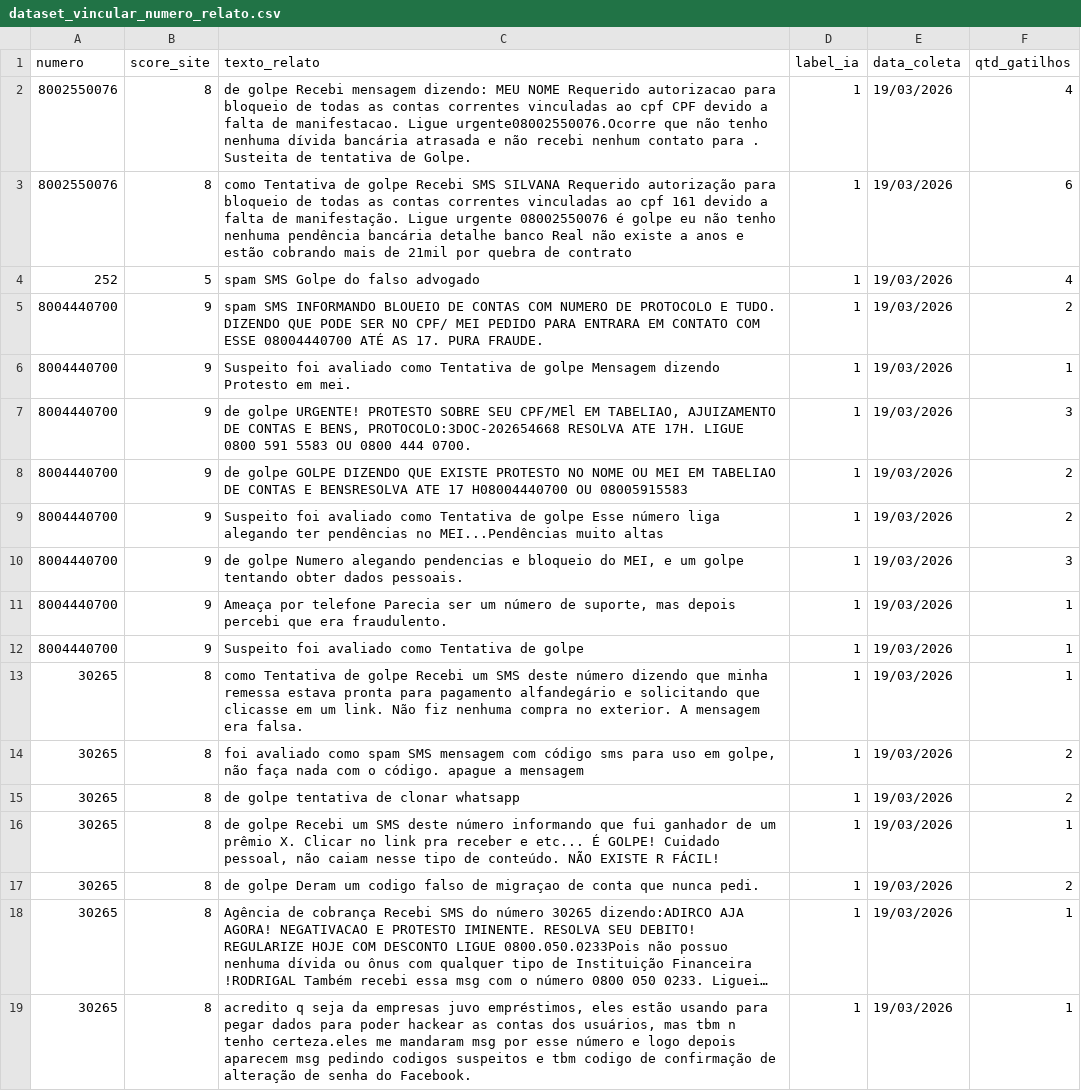
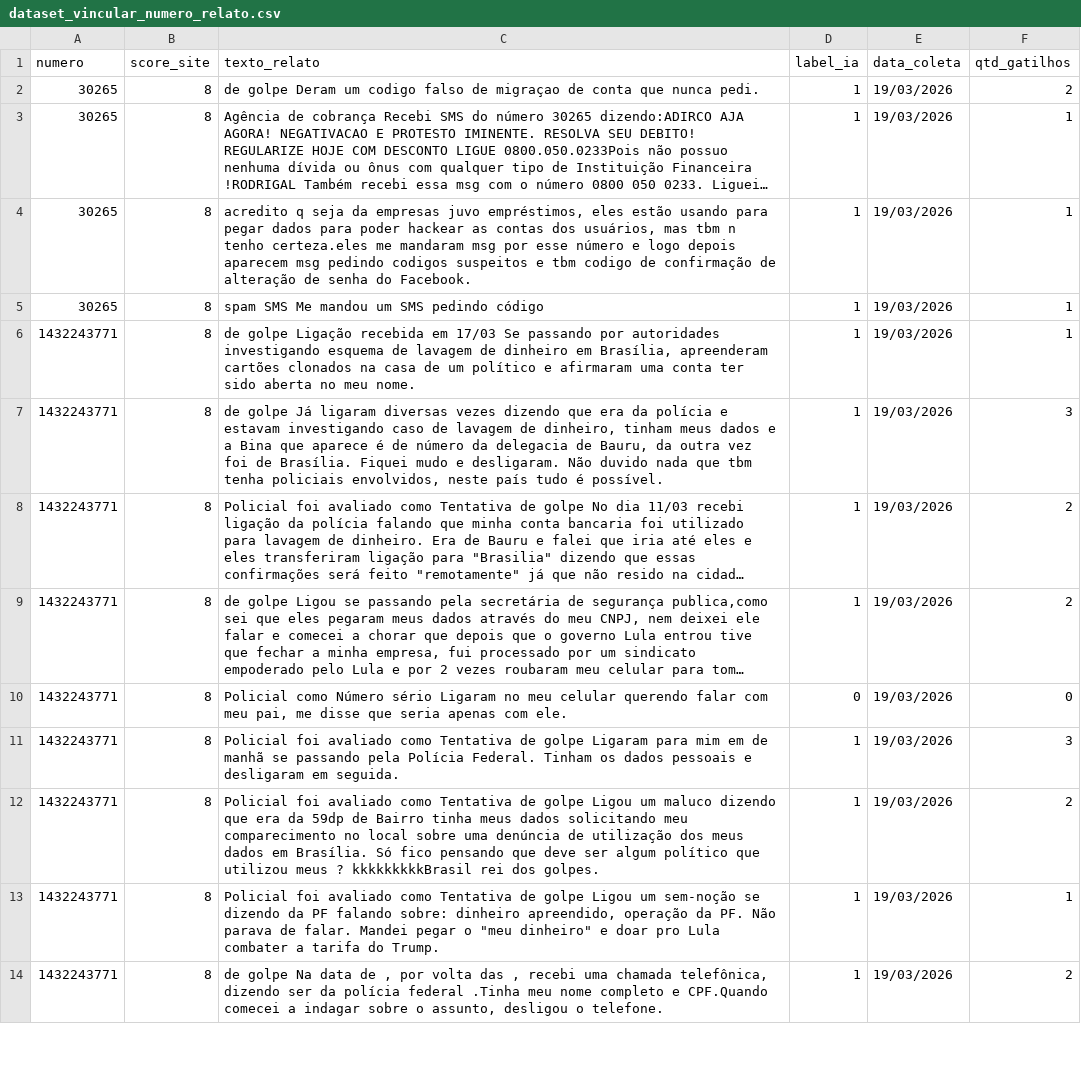
Before and after one commit to Wontsz/TCC-Mitigar-Golpes-Digitais, a CSV file: dataset_vincular_numero_relato.csv, drawn as a sheet; only a part is shown; the shorter side is filled out with more unchanged rows; long unchanged cells end in …; the diff names each change by its address in the sheet, - before the commit and + after, or states it on an @@ line.

```diff
--- a/dataset_vincular_numero_relato.csv
+++ b/dataset_vincular_numero_relato.csv
-row 2: 8002550076 | 8 | de golpe Recebi mensagem dizendo: MEU NOME Requerido autorizacao para bloqueio de todas as contas correntes vinculadas ao cpf CPF devido a falta de manifestacao. Ligue urgente08002550076.Ocorre que não tenho nenhuma dívida bancária atrasada e não recebi nenhum contato para . Susteita de tentativa de Golpe. | 1 | 19/03/2026 | 4
-row 3: 8002550076 | 8 | como Tentativa de golpe Recebi SMS SILVANA Requerido autorização para bloqueio de todas as contas correntes vinculadas ao cpf 161 devido a falta de manifestação. Ligue urgente 08002550076 é golpe eu não tenho nenhuma pendência bancária detalhe banco Real não existe a anos e estão cobrando mais de 21mil por quebra de contrato | 1 | 19/03/2026 | 6
-row 4: 252 | 5 | spam SMS Golpe do falso advogado | 1 | 19/03/2026 | 4
-row 5: 8004440700 | 9 | spam SMS INFORMANDO BLOUEIO DE CONTAS COM NUMERO DE PROTOCOLO E TUDO. DIZENDO QUE PODE SER NO CPF/ MEI PEDIDO PARA ENTRARA EM CONTATO COM ESSE 08004440700 ATÉ AS 17. PURA FRAUDE. | 1 | 19/03/2026 | 2
-row 6: 8004440700 | 9 | Suspeito foi avaliado como Tentativa de golpe Mensagem dizendo Protesto em mei. | 1 | 19/03/2026 | 1
-row 7: 8004440700 | 9 | de golpe URGENTE! PROTESTO SOBRE SEU CPF/MEl EM TABELIAO, AJUIZAMENTO DE CONTAS E BENS, PROTOCOLO:3DOC-202654668 RESOLVA ATE 17H. LIGUE 0800 591 5583 OU 0800 444 0700. | 1 | 19/03/2026 | 3
-row 8: 8004440700 | 9 | de golpe GOLPE DIZENDO QUE EXISTE PROTESTO NO NOME OU MEI EM TABELIAO DE CONTAS E BENSRESOLVA ATE 17 H08004440700 OU 08005915583 | 1 | 19/03/2026 | 2
-row 9: 8004440700 | 9 | Suspeito foi avaliado como Tentativa de golpe Esse número liga alegando ter pendências no MEI...Pendências muito altas | 1 | 19/03/2026 | 2
-row 10: 8004440700 | 9 | de golpe Numero alegando pendencias e bloqueio do MEI, e um golpe tentando obter dados pessoais. | 1 | 19/03/2026 | 3
-row 11: 8004440700 | 9 | Ameaça por telefone Parecia ser um número de suporte, mas depois percebi que era fraudulento. | 1 | 19/03/2026 | 1
-row 12: 8004440700 | 9 | Suspeito foi avaliado como Tentativa de golpe | 1 | 19/03/2026 | 1
-row 13: 30265 | 8 | como Tentativa de golpe Recebi um SMS deste número dizendo que minha remessa estava pronta para pagamento alfandegário e solicitando que clicasse em um link. Não fiz nenhuma compra no exterior. A mensagem era falsa. | 1 | 19/03/2026 | 1
-row 14: 30265 | 8 | foi avaliado como spam SMS mensagem com código sms para uso em golpe, não faça nada com o código. apague a mensagem | 1 | 19/03/2026 | 2
-row 15: 30265 | 8 | de golpe tentativa de clonar whatsapp | 1 | 19/03/2026 | 2
-row 16: 30265 | 8 | de golpe Recebi um SMS deste número informando que fui ganhador de um prêmio X. Clicar no link pra receber e etc... É GOLPE! Cuidado pessoal, não caiam nesse tipo de conteúdo. NÃO EXISTE R FÁCIL! | 1 | 19/03/2026 | 1
```
Also changed, not shown: dataset_mensagens_chat.csv, 1 other file.
